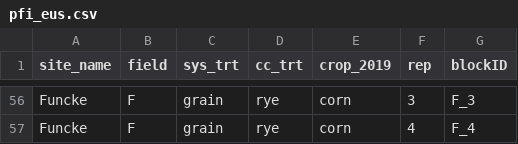
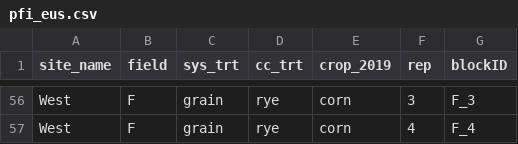
Before and after one commit to vanichols/PFIweeds2020, a CSV file: data-raw/pfi_eus/pfi_eus.csv, drawn as a sheet; only a part is shown, gaps mark what is left out; the diff covers the shown part only; the diff names each change by its address in the sheet, - before the commit and + after, or states it on an @@ line.

```diff
--- a/data-raw/pfi_eus/pfi_eus.csv
+++ b/data-raw/pfi_eus/pfi_eus.csv
-A56:A57 (site_name): Funcke
+A56:A57 (site_name): West
```
Also changed, not shown: 54 edited cells elsewhere in this file, 2 other files.
